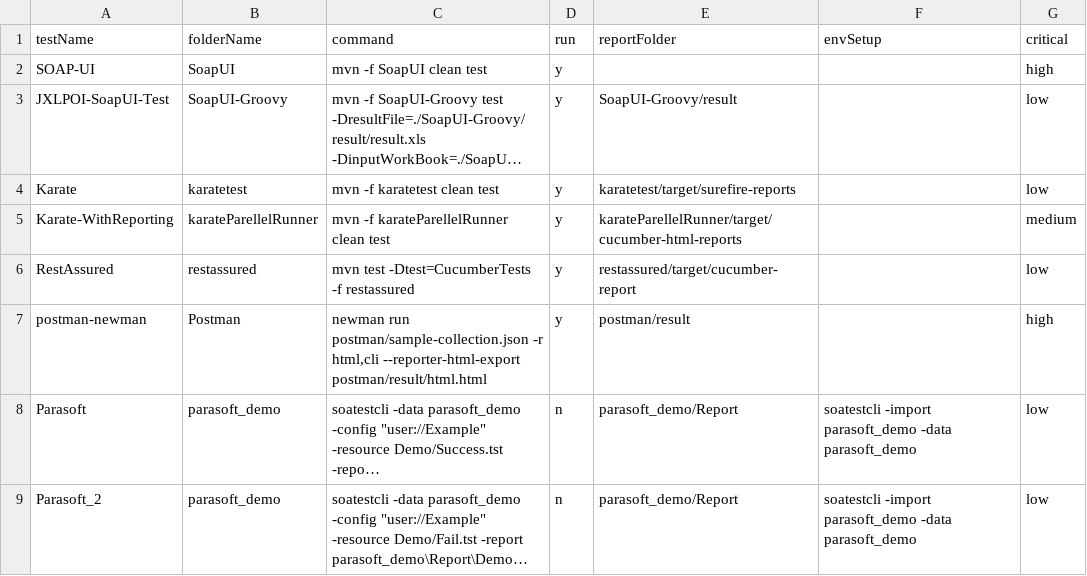
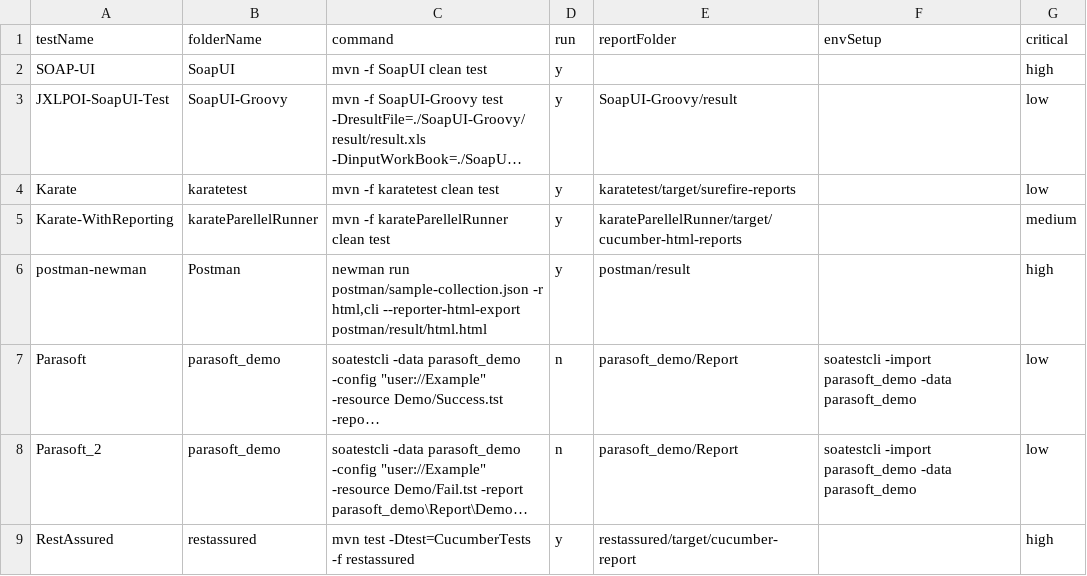
Before and after one commit to abhishekchh/dump_files, a CSV file: list.csv, drawn as a sheet; long unchanged cells end in …; removed rows and columns are numbered as before the commit, all else as after; the diff names each change by its address in the sheet, - before the commit and + after, or states it on an @@ line.

Commit message:
adding restassured test

```diff
--- a/list.csv
+++ b/list.csv
-row 6: RestAssured | restassured | mvn test -Dtest=CucumberTests -f restassured | y | restassured/target/cucumber-report |  | low
+row 9: RestAssured | restassured | mvn test -Dtest=CucumberTests -f restassured | y | restassured/target/cucumber-report |  | high
```
Also changed, not shown: 7 other files.
